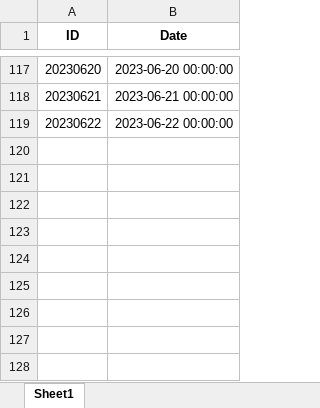
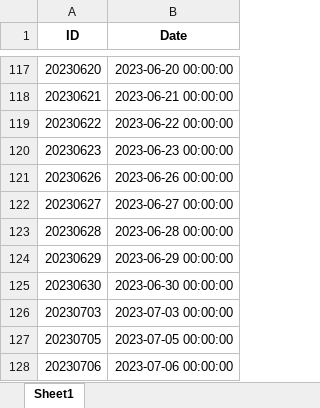
Before and after one commit to nickdgas/SnP500-Analysis, an Excel workbook: data/processed/Date.xlsx, sheet Sheet1, drawn as a sheet; only a part is shown, gaps mark what is left out; values as stored, in another font and other column widths than the file's, no borders; the diff names each change by its address in the sheet, - before the commit and + after, or states it on an @@ line.

```diff
--- a/data/processed/Date.xlsx (sheet Sheet1)
+++ b/data/processed/Date.xlsx (sheet Sheet1)
+row 120: 20230623 | 2023-06-23 00:00:00
+row 121: 20230626 | 2023-06-26 00:00:00
+row 122: 20230627 | 2023-06-27 00:00:00
+row 123: 20230628 | 2023-06-28 00:00:00
+row 124: 20230629 | 2023-06-29 00:00:00
+row 125: 20230630 | 2023-06-30 00:00:00
+row 126: 20230703 | 2023-07-03 00:00:00
+row 127: 20230705 | 2023-07-05 00:00:00
+row 128: 20230706 | 2023-07-06 00:00:00
```
Also changed, not shown: data/processed/CorporateActions.xlsx, data/processed/Security.xlsx, 5 other files.
